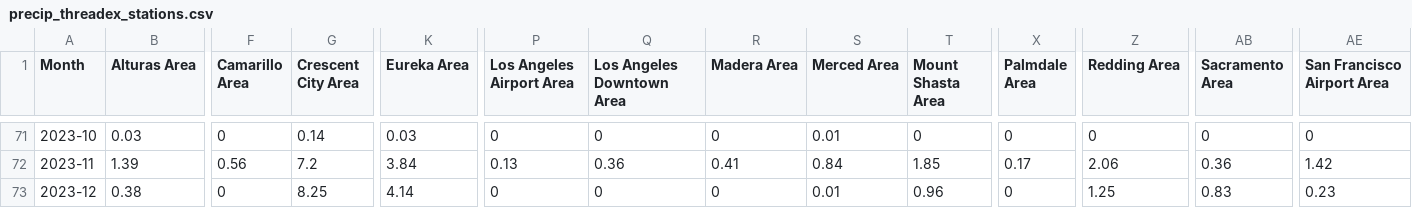
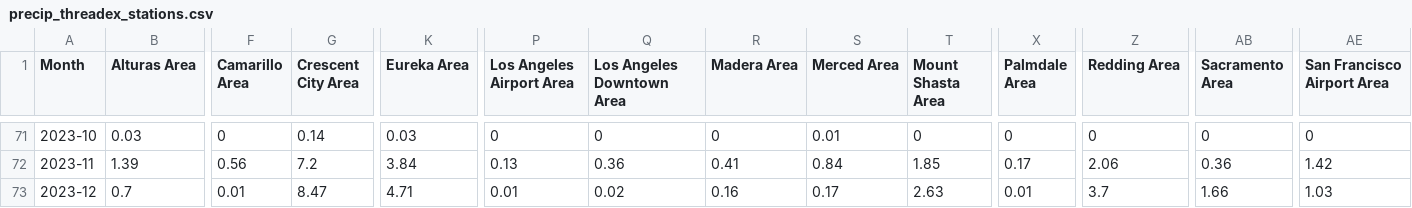
Before and after one commit to abcotvdata/CA-weather-tracker, a CSV file: CSVs/precip_threadex_stations.csv, drawn as a sheet; only a part is shown, gaps mark what is left out; the diff covers the shown part only; the diff names each change by its address in the sheet, - before the commit and + after, or states it on an @@ line.

Commit message:
Update data

```diff
--- a/CSVs/precip_threadex_stations.csv
+++ b/CSVs/precip_threadex_stations.csv
-B73 (Alturas Area): 0.38
+B73 (Alturas Area): 0.7
-F73 (Camarillo Area): 0
+F73 (Camarillo Area): 0.01
-G73 (Crescent City Area): 8.25
+G73 (Crescent City Area): 8.47
-K73 (Eureka Area): 4.14
+K73 (Eureka Area): 4.71
-P73 (Los Angeles Airport Area): 0
+P73 (Los Angeles Airport Area): 0.01
-Q73 (Los Angeles Downtown Area): 0
+Q73 (Los Angeles Downtown Area): 0.02
-R73 (Madera Area): 0
+R73 (Madera Area): 0.16
-S73 (Merced Area): 0.01
+S73 (Merced Area): 0.17
-T73 (Mount Shasta Area): 0.96
+T73 (Mount Shasta Area): 2.63
-X73 (Palmdale Area): 0
+X73 (Palmdale Area): 0.01
-Z73 (Redding Area): 1.25
+Z73 (Redding Area): 3.7
-AB73 (Sacramento Area): 0.83
+AB73 (Sacramento Area): 1.66
-AE73 (San Francisco Airport Area): 0.23
+AE73 (San Francisco Airport Area): 1.03
```
Also changed, not shown: 5 edited cells elsewhere in this file, CSVs/camarillo.csv, CSVs/la_airport.csv, 16 other files.
